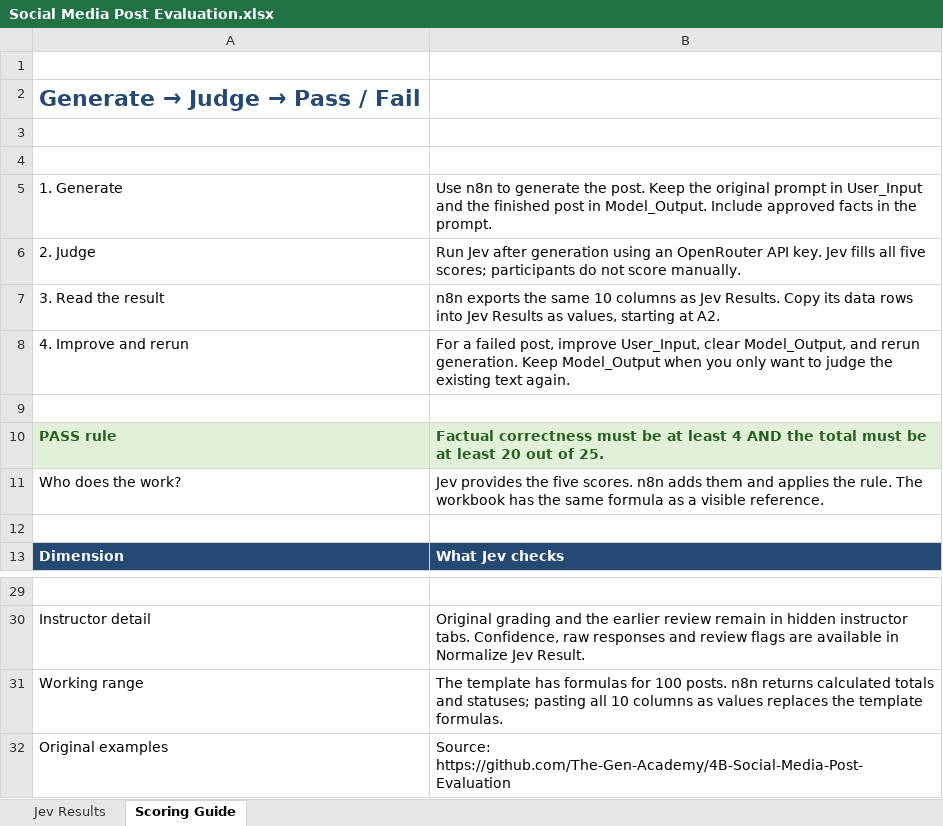
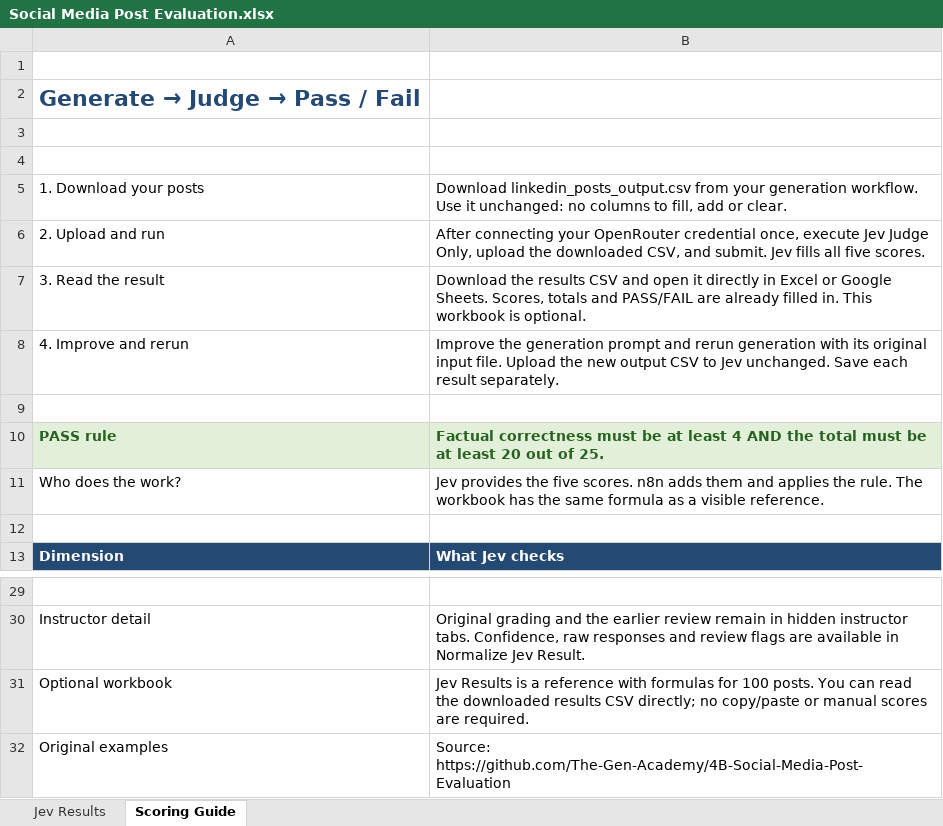
Before and after one commit to The-Gen-Academy/4B-Social-Media-Post-Evaluation, an Excel workbook: Social Media Post Evaluation.xlsx, sheet Scoring Guide, drawn as a sheet; only a part is shown, gaps mark what is left out; values as stored, in another font and other column widths than the file's, no borders; removed rows and columns are numbered as before the commit, all else as after; the diff names each change by its address in the sheet, - before the commit and + after, or states it on an @@ line.

Commit message:
Make Jev workshop evaluation upload-only

```diff
--- a/Social Media Post Evaluation.xlsx (sheet Scoring Guide)
+++ b/Social Media Post Evaluation.xlsx (sheet Scoring Guide)
-row 5: 1. Generate | Use n8n to generate the post. Keep the original prompt in User_Input and the finished post in Model_Output. Include approved facts in the prompt.
-row 6: 2. Judge | Run Jev after generation using an OpenRouter API key. Jev fills all five scores; participants do not score manually.
+row 5: 1. Download your posts | Download linkedin_posts_output.csv from your generation workflow. Use it unchanged: no columns to fill, add or clear.
+row 6: 2. Upload and run | After connecting your OpenRouter credential once, execute Jev Judge Only, upload the downloaded CSV, and submit. Jev fills all five scores.
-B7: n8n exports the same 10 columns as Jev Results. Copy its data rows into Jev Results as values, starting at A2.
+B7: Download the results CSV and open it directly in Excel or Google Sheets. Scores, totals and PASS/FAIL are already filled in. This workbook is optional.
-B8: For a failed post, improve User_Input, clear Model_Output, and rerun generation. Keep Model_Output when you only want to judge the existing text again.
+B8: Improve the generation prompt and rerun generation with its original input file. Upload the new output CSV to Jev unchanged. Save each result separately.
-row 31: Working range | The template has formulas for 100 posts. n8n returns calculated totals and statuses; pasting all 10 columns as values replaces the template formulas.
+row 31: Optional workbook | Jev Results is a reference with formulas for 100 posts. You can read the downloaded results CSV directly; no copy/paste or manual scores are required.
```
Also changed, not shown: 6 other files.
